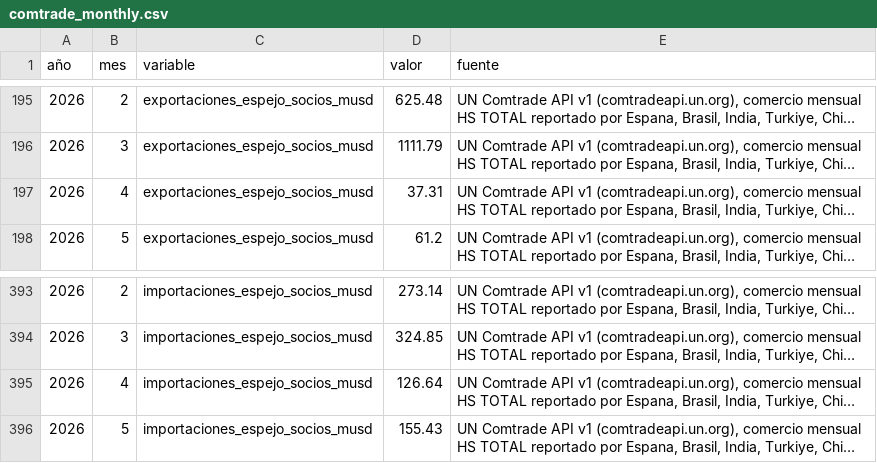
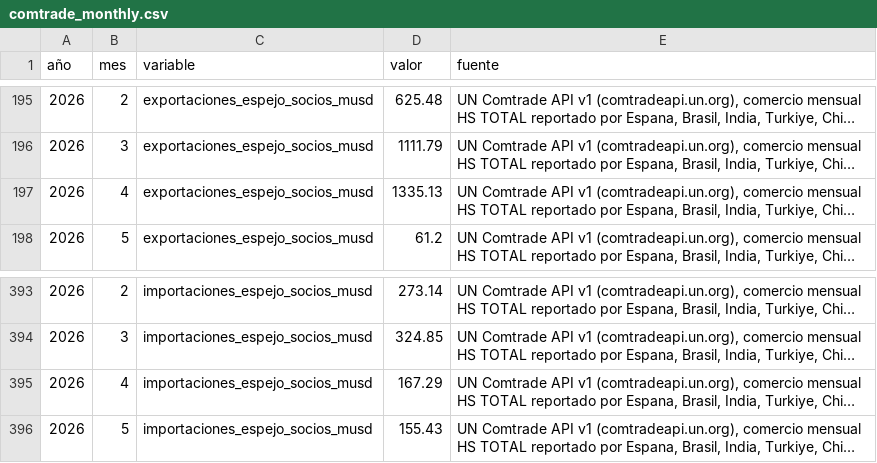
Before and after one commit to Felipegomeze2/ICIV, a CSV file: iciv/data/raw/comtrade_monthly.csv, drawn as a sheet; only a part is shown, gaps mark what is left out; long unchanged cells end in …; the diff names each change by its address in the sheet, - before the commit and + after, or states it on an @@ line.

```diff
--- a/iciv/data/raw/comtrade_monthly.csv
+++ b/iciv/data/raw/comtrade_monthly.csv
-D197 (valor): 37.31
+D197 (valor): 1335.13
-D395 (valor): 126.64
+D395 (valor): 167.29
```
Also changed, not shown: iciv/data/processed/pulse_forecast_backtest.csv, iciv/data/raw/fred.csv, 13 other files.
